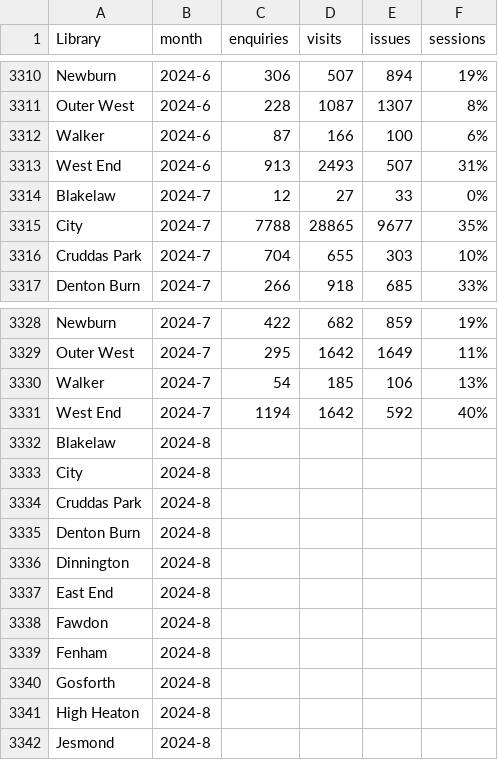
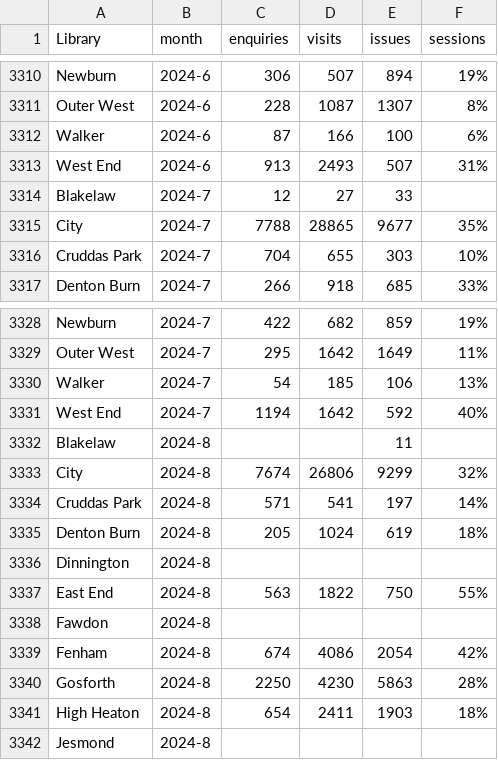
Before and after one commit to LibrariesHacked/wuthering-hacks, a CSV file: data/dashboard_usage.csv, drawn as a sheet; only a part is shown, gaps mark what is left out; the diff covers the shown part only.

```diff
--- a/data/dashboard_usage.csv
+++ b/data/dashboard_usage.csv
@@ -3313,3 +3313,3 @@ Walker,2024-6,87,166,100,6%
 West End,2024-6,913,2493,507,31%
-Blakelaw,2024-7,12,27,33,0%
+Blakelaw,2024-7,12,27,33,
 City,2024-7,7788,28865,9677,35%
@@ -3331,12 +3331,12 @@ Walker,2024-7,54,185,106,13%
 West End,2024-7,1194,1642,592,40%
-Blakelaw,2024-8,,,,
-City,2024-8,,,,
-Cruddas Park,2024-8,,,,
-Denton Burn,2024-8,,,,
+Blakelaw,2024-8,,,11,
+City,2024-8,7674,26806,9299,32%
+Cruddas Park,2024-8,571,541,197,14%
+Denton Burn,2024-8,205,1024,619,18%
 Dinnington,2024-8,,,,
-East End,2024-8,,,,
+East End,2024-8,563,1822,750,55%
 Fawdon,2024-8,,,,
-Fenham,2024-8,,,,
-Gosforth,2024-8,,,,
-High Heaton,2024-8,,,,
+Fenham,2024-8,674,4086,2054,42%
+Gosforth,2024-8,2250,4230,5863,28%
+High Heaton,2024-8,654,2411,1903,18%
 Jesmond,2024-8,,,,
```
Also changed, not shown: 20 edited cells elsewhere in this file, data/2008-onwards-monthly-computer-use.csv, data/2008-onwards-monthly-enquiries.csv, 2 other files.
